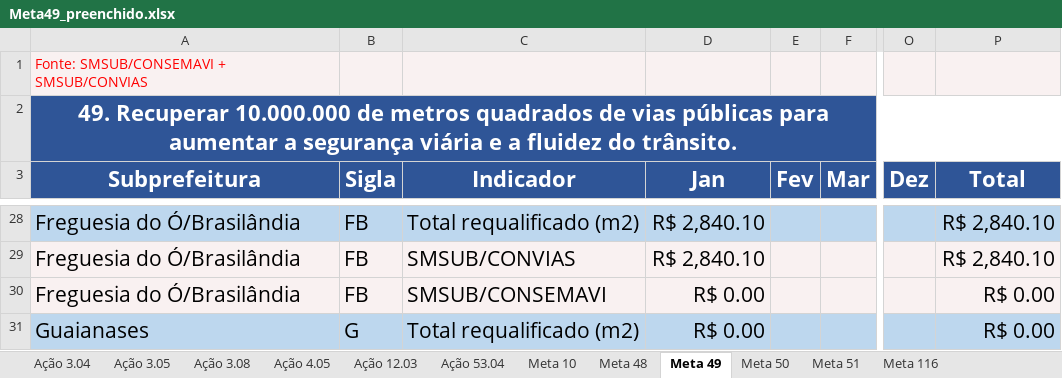
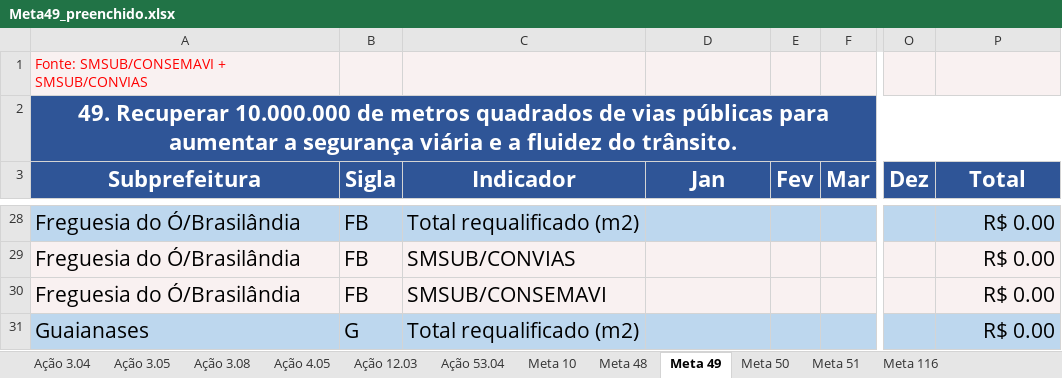
Before and after one commit to Kawdevlops/M3---Monitor-de-Metas-Municipais, an Excel workbook: exit/Meta49_preenchido.xlsx, sheet Meta 49, drawn as a sheet; only a part is shown, gaps mark what is left out; values as stored, in another font and other column widths than the file's, no borders; the diff covers the shown part only; the diff names each change by its address in the sheet, - before the commit and + after, or states it on an @@ line.

```diff
--- a/exit/Meta49_preenchido.xlsx (sheet Meta 49)
+++ b/exit/Meta49_preenchido.xlsx (sheet Meta 49)
-D28:D29 (Jan): R$ 2,840.10
+D28:D29 (Jan): (empty)
-P28:P29 (Total): R$ 2,840.10
+P28:P29 (Total): R$ 0.00
-D30:D31 (Jan): R$ 0.00
+D30:D31 (Jan): (empty)
```
Also changed, not shown: other rows of this sheet, 11 other files.
